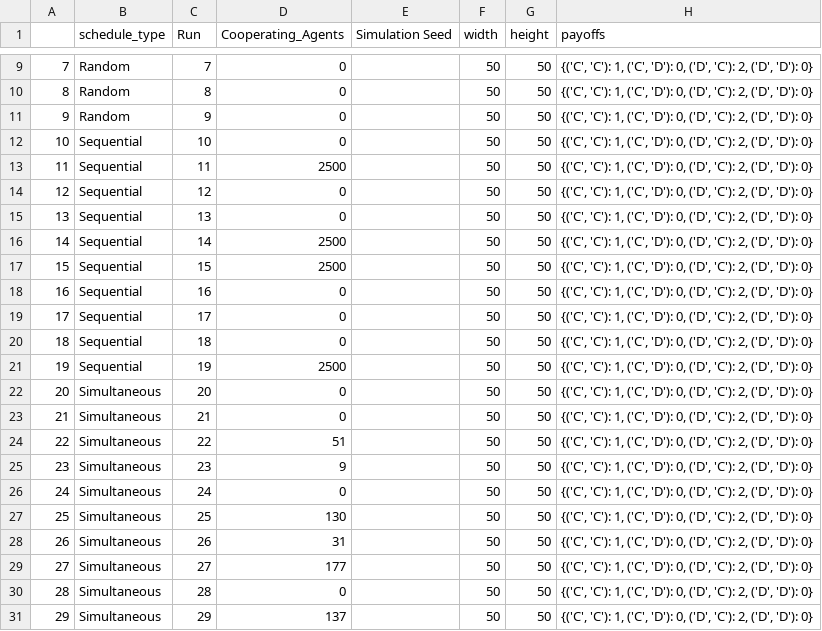
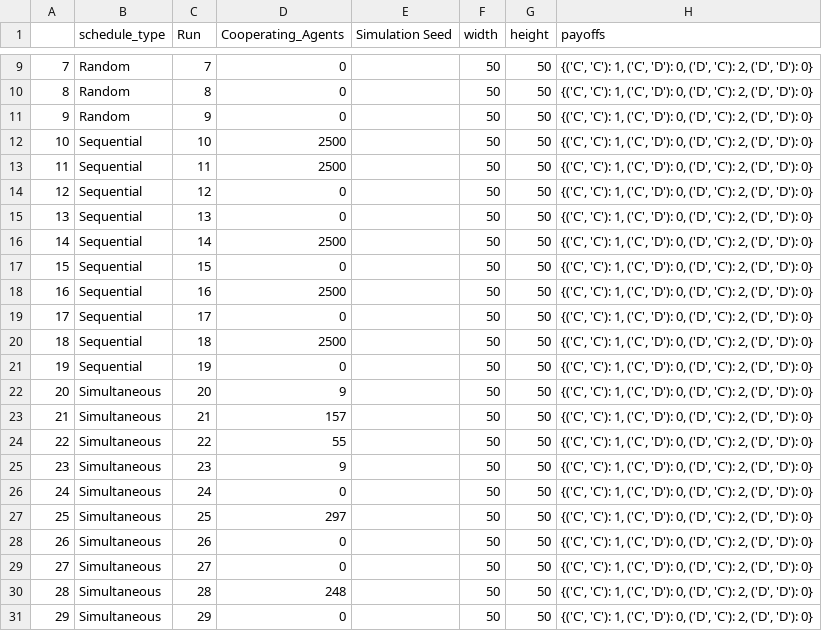
Before and after one commit to jmclip/MACSS-40550-ABM, a CSV file: 5_Sheduling/PD_Grid/data/PDgrid_model_batch_run_data.csv, drawn as a sheet; only a part is shown, gaps mark what is left out.

```diff
--- a/5_Sheduling/PD_Grid/data/PDgrid_model_batch_run_data.csv
+++ b/5_Sheduling/PD_Grid/data/PDgrid_model_batch_run_data.csv
@@ -11,3 +11,3 @@
 9,Random,9,0,,50,50,"{('C', 'C'): 1, ('C', 'D'): 0, ('D', 'C'): 2, ('D', 'D'): 0}"
-10,Sequential,10,0,,50,50,"{('C', 'C'): 1, ('C', 'D'): 0, ('D', 'C'): 2, ('D', 'D'): 0}"
+10,Sequential,10,2500,,50,50,"{('C', 'C'): 1, ('C', 'D'): 0, ('D', 'C'): 2, ('D', 'D'): 0}"
 11,Sequential,11,2500,,50,50,"{('C', 'C'): 1, ('C', 'D'): 0, ('D', 'C'): 2, ('D', 'D'): 0}"
@@ -16,16 +16,16 @@
 14,Sequential,14,2500,,50,50,"{('C', 'C'): 1, ('C', 'D'): 0, ('D', 'C'): 2, ('D', 'D'): 0}"
-15,Sequential,15,2500,,50,50,"{('C', 'C'): 1, ('C', 'D'): 0, ('D', 'C'): 2, ('D', 'D'): 0}"
-16,Sequential,16,0,,50,50,"{('C', 'C'): 1, ('C', 'D'): 0, ('D', 'C'): 2, ('D', 'D'): 0}"
+15,Sequential,15,0,,50,50,"{('C', 'C'): 1, ('C', 'D'): 0, ('D', 'C'): 2, ('D', 'D'): 0}"
+16,Sequential,16,2500,,50,50,"{('C', 'C'): 1, ('C', 'D'): 0, ('D', 'C'): 2, ('D', 'D'): 0}"
 17,Sequential,17,0,,50,50,"{('C', 'C'): 1, ('C', 'D'): 0, ('D', 'C'): 2, ('D', 'D'): 0}"
-18,Sequential,18,0,,50,50,"{('C', 'C'): 1, ('C', 'D'): 0, ('D', 'C'): 2, ('D', 'D'): 0}"
-19,Sequential,19,2500,,50,50,"{('C', 'C'): 1, ('C', 'D'): 0, ('D', 'C'): 2, ('D', 'D'): 0}"
-20,Simultaneous,20,0,,50,50,"{('C', 'C'): 1, ('C', 'D'): 0, ('D', 'C'): 2, ('D', 'D'): 0}"
-21,Simultaneous,21,0,,50,50,"{('C', 'C'): 1, ('C', 'D'): 0, ('D', 'C'): 2, ('D', 'D'): 0}"
-22,Simultaneous,22,51,,50,50,"{('C', 'C'): 1, ('C', 'D'): 0, ('D', 'C'): 2, ('D', 'D'): 0}"
+18,Sequential,18,2500,,50,50,"{('C', 'C'): 1, ('C', 'D'): 0, ('D', 'C'): 2, ('D', 'D'): 0}"
+19,Sequential,19,0,,50,50,"{('C', 'C'): 1, ('C', 'D'): 0, ('D', 'C'): 2, ('D', 'D'): 0}"
+20,Simultaneous,20,9,,50,50,"{('C', 'C'): 1, ('C', 'D'): 0, ('D', 'C'): 2, ('D', 'D'): 0}"
+21,Simultaneous,21,157,,50,50,"{('C', 'C'): 1, ('C', 'D'): 0, ('D', 'C'): 2, ('D', 'D'): 0}"
+22,Simultaneous,22,55,,50,50,"{('C', 'C'): 1, ('C', 'D'): 0, ('D', 'C'): 2, ('D', 'D'): 0}"
 23,Simultaneous,23,9,,50,50,"{('C', 'C'): 1, ('C', 'D'): 0, ('D', 'C'): 2, ('D', 'D'): 0}"
 24,Simultaneous,24,0,,50,50,"{('C', 'C'): 1, ('C', 'D'): 0, ('D', 'C'): 2, ('D', 'D'): 0}"
-25,Simultaneous,25,130,,50,50,"{('C', 'C'): 1, ('C', 'D'): 0, ('D', 'C'): 2, ('D', 'D'): 0}"
-26,Simultaneous,26,31,,50,50,"{('C', 'C'): 1, ('C', 'D'): 0, ('D', 'C'): 2, ('D', 'D'): 0}"
-27,Simultaneous,27,177,,50,50,"{('C', 'C'): 1, ('C', 'D'): 0, ('D', 'C'): 2, ('D', 'D'): 0}"
-28,Simultaneous,28,0,,50,50,"{('C', 'C'): 1, ('C', 'D'): 0, ('D', 'C'): 2, ('D', 'D'): 0}"
-29,Simultaneous,29,137,,50,50,"{('C', 'C'): 1, ('C', 'D'): 0, ('D', 'C'): 2, ('D', 'D'): 0}"
+25,Simultaneous,25,297,,50,50,"{('C', 'C'): 1, ('C', 'D'): 0, ('D', 'C'): 2, ('D', 'D'): 0}"
+26,Simultaneous,26,0,,50,50,"{('C', 'C'): 1, ('C', 'D'): 0, ('D', 'C'): 2, ('D', 'D'): 0}"
+27,Simultaneous,27,0,,50,50,"{('C', 'C'): 1, ('C', 'D'): 0, ('D', 'C'): 2, ('D', 'D'): 0}"
+28,Simultaneous,28,248,,50,50,"{('C', 'C'): 1, ('C', 'D'): 0, ('D', 'C'): 2, ('D', 'D'): 0}"
+29,Simultaneous,29,0,,50,50,"{('C', 'C'): 1, ('C', 'D'): 0, ('D', 'C'): 2, ('D', 'D'): 0}"
```
Also changed, not shown: 5_Sheduling/PD_Grid/data/PDgrid_model_batch_step_run_data.csv, 6 other files.
